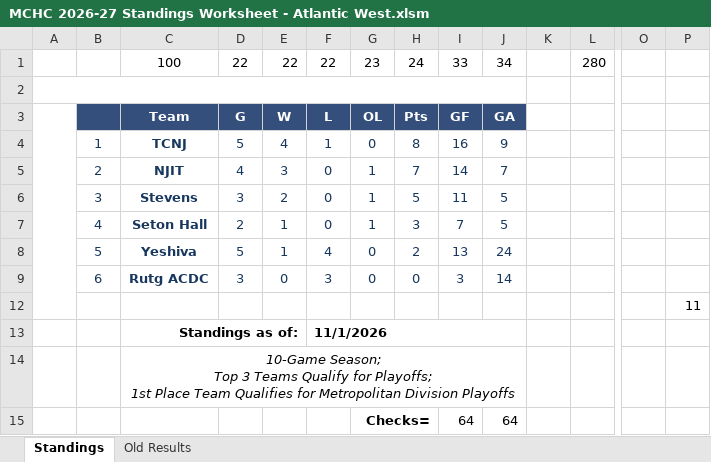
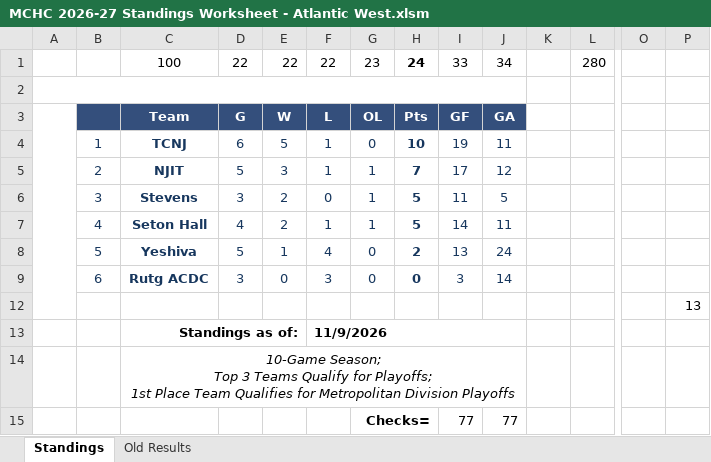
Before and after one commit to michael-m-casserly/methockey, an Excel workbook: DataFiles/MCHC 2026-27 Standings Worksheet - Atlantic West.xlsm, sheet Standings, drawn as a sheet; only a part is shown, gaps mark what is left out; values as stored, in another font and other column widths than the file's, no borders; charts and pictures not drawn; removed rows and columns are numbered as before the commit, all else as after; rows hold the shown columns only; the diff names each change by its address in the sheet, - before the commit and + after, or states it on an @@ line.

```diff
--- a/DataFiles/MCHC 2026-27 Standings Worksheet - Atlantic West.xlsm (sheet Standings)
+++ b/DataFiles/MCHC 2026-27 Standings Worksheet - Atlantic West.xlsm (sheet Standings)
-H1 bold: off
+H1 bold: on
-D4: 5
+D4: 6
-E4: 4
+E4: 5
-H4: 8
+H4: 10
-H4:H9 bold: off
+H4:H9 bold: on
-I4: 16
+I4: 19
-J4: 9
+J4: 11
-D5: 4
+D5: 5
-F5: 0
+F5: 1
-I5: 14
+I5: 17
-J5: 7
+J5: 12
-D7: 2
+D7: 4
-E7: 1
+E7: 2
-F7: 0
+F7: 1
-H7: 3
+H7: 5
-I7: 7
+I7: 14
-J7: 5
+J7: 11
-P12: 11
+P12: 13
-F13: 11/1/2026
+F13: 11/9/2026
-row 15:  |  |  |  |  |  | Checks= |  | 64 | 64
+row 15:  |  |  |  |  |  | Checks= |  | 77 | 77
```
Also changed, not shown: sheet Old Results, DataFiles/MCHC 2026-27 Standings Worksheet - Atlantic East.xlsm, DataFiles/MCHC 2026-27 Standings Worksheet.xlsm, 34 other files.
